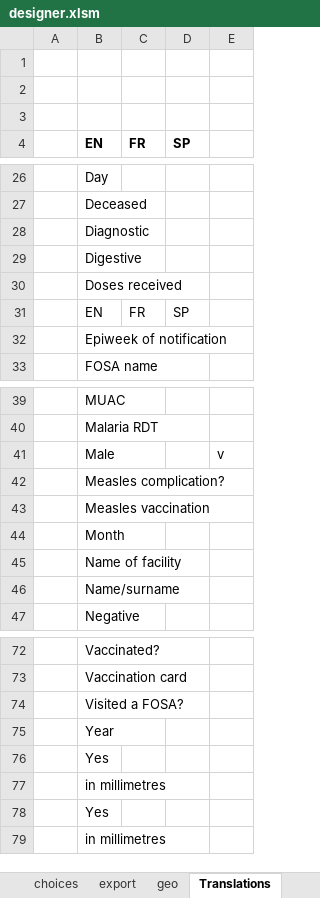
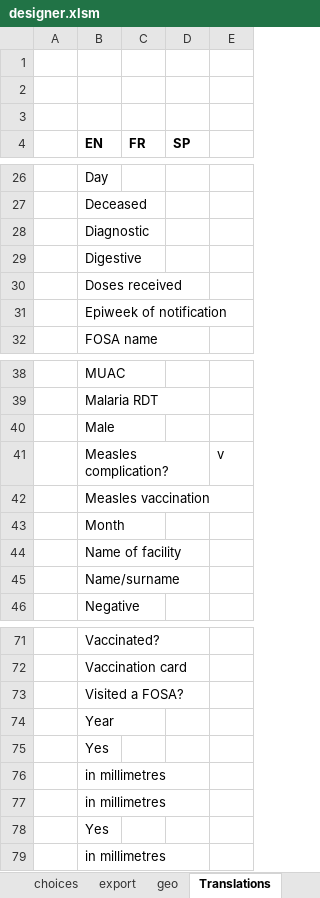
Before and after one commit to epicentre-msf/outbreak-tools, an Excel workbook: src/designer.xlsm, sheet Translations, drawn as a sheet; only a part is shown, gaps mark what is left out; values as stored, in another font and other column widths than the file's, no borders; charts and pictures not drawn; removed rows and columns are numbered as before the commit, all else as after; the diff names each change by its address in the sheet, - before the commit and + after, or states it on an @@ line.

Commit message:
Minor fixes

```diff
--- a/src/designer.xlsm (sheet Translations)
+++ b/src/designer.xlsm (sheet Translations)
-row 31:  | EN | FR | SP
-E40: v
+E40: (empty)
-E41: (empty)
+E41: v
+row 76:  | in millimetres
```
